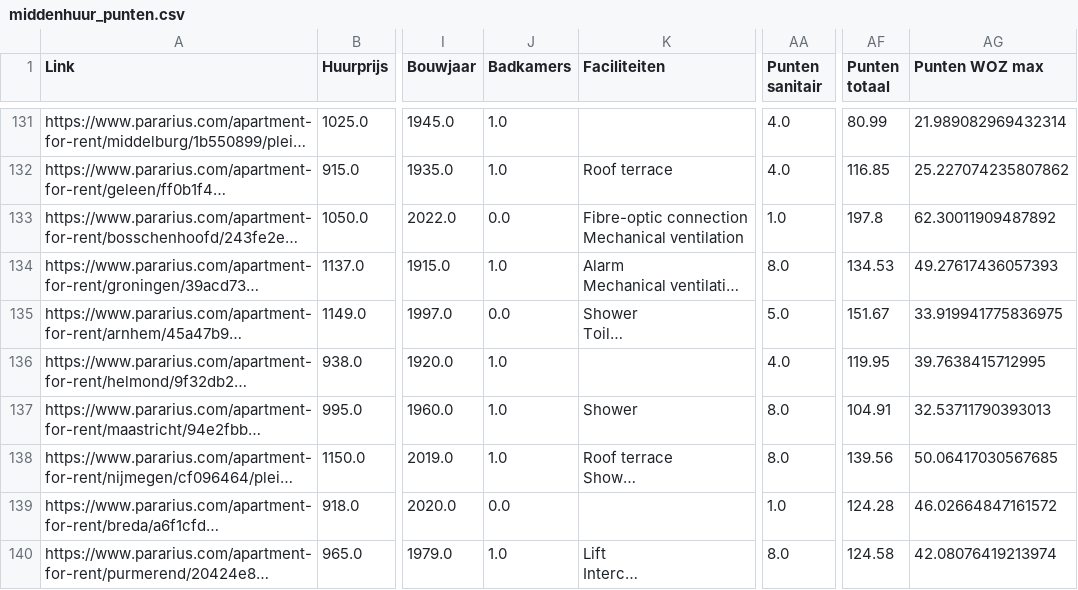
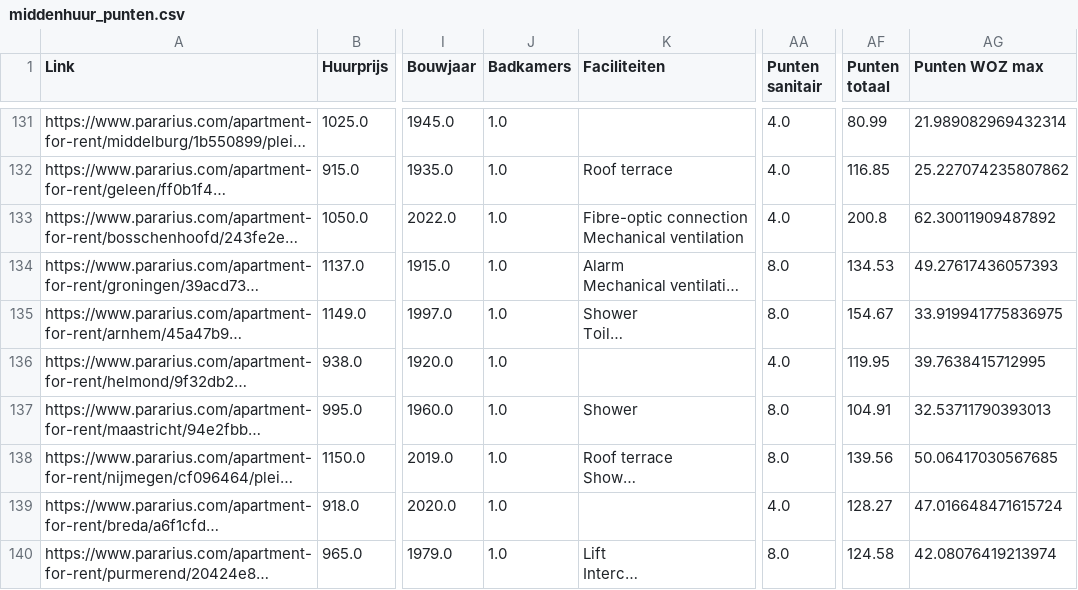
Before and after one commit to gizembrasser/huizenprijzen-volkskrant, a CSV file: data/clean/middenhuur_punten.csv, drawn as a sheet; only a part is shown, gaps mark what is left out; long unchanged cells end in …; the diff covers the shown part only; the diff names each change by its address in the sheet, - before the commit and + after, or states it on an @@ line.

```diff
--- a/data/clean/middenhuur_punten.csv
+++ b/data/clean/middenhuur_punten.csv
-J133 (Badkamers): 0.0
+J133 (Badkamers): 1.0
-AA133 (Punten sanitair): 1.0
+AA133 (Punten sanitair): 4.0
-AF133 (Punten totaal): 197.8
+AF133 (Punten totaal): 200.8
-J135 (Badkamers): 0.0
+J135 (Badkamers): 1.0
-AA135 (Punten sanitair): 5.0
+AA135 (Punten sanitair): 8.0
-AF135 (Punten totaal): 151.67
+AF135 (Punten totaal): 154.67
-J139 (Badkamers): 0.0
+J139 (Badkamers): 1.0
-AA139 (Punten sanitair): 1.0
+AA139 (Punten sanitair): 4.0
-AF139 (Punten totaal): 124.28
+AF139 (Punten totaal): 128.27
-AG139 (Punten WOZ max): 46.02664847161572
+AG139 (Punten WOZ max): 47.016648471615724
```
Also changed, not shown: 136 edited cells elsewhere in this file, 3 other files.
